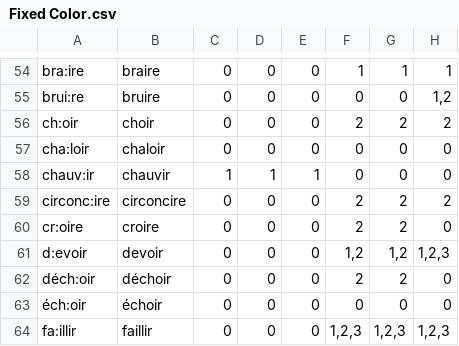
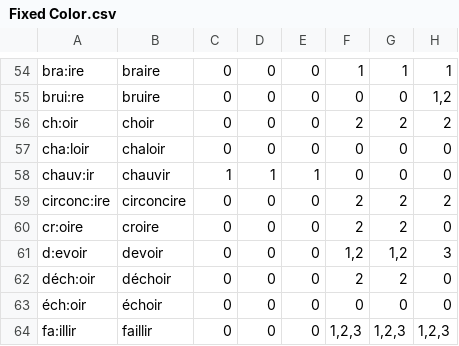
Before and after one commit to 5CORNERS/www.le-francais.ru, a CSV file: conjugation/data/Fixed Color.csv, drawn as a sheet; only a part is shown, gaps mark what is left out.

Commit message:
conjugations update

```diff
--- a/conjugation/data/Fixed Color.csv
+++ b/conjugation/data/Fixed Color.csv
@@ -60,3 +60,3 @@ circonc:ire,circoncire,0,0,0,2,2,2
 cr:oire,croire,0,0,0,2,2,0
-d:evoir,devoir,0,0,0,"1,2","1,2","1,2,3"
+d:evoir,devoir,0,0,0,"1,2","1,2",3
 déch:oir,déchoir,0,0,0,2,2,0
```
Also changed, not shown: 11 other files.
